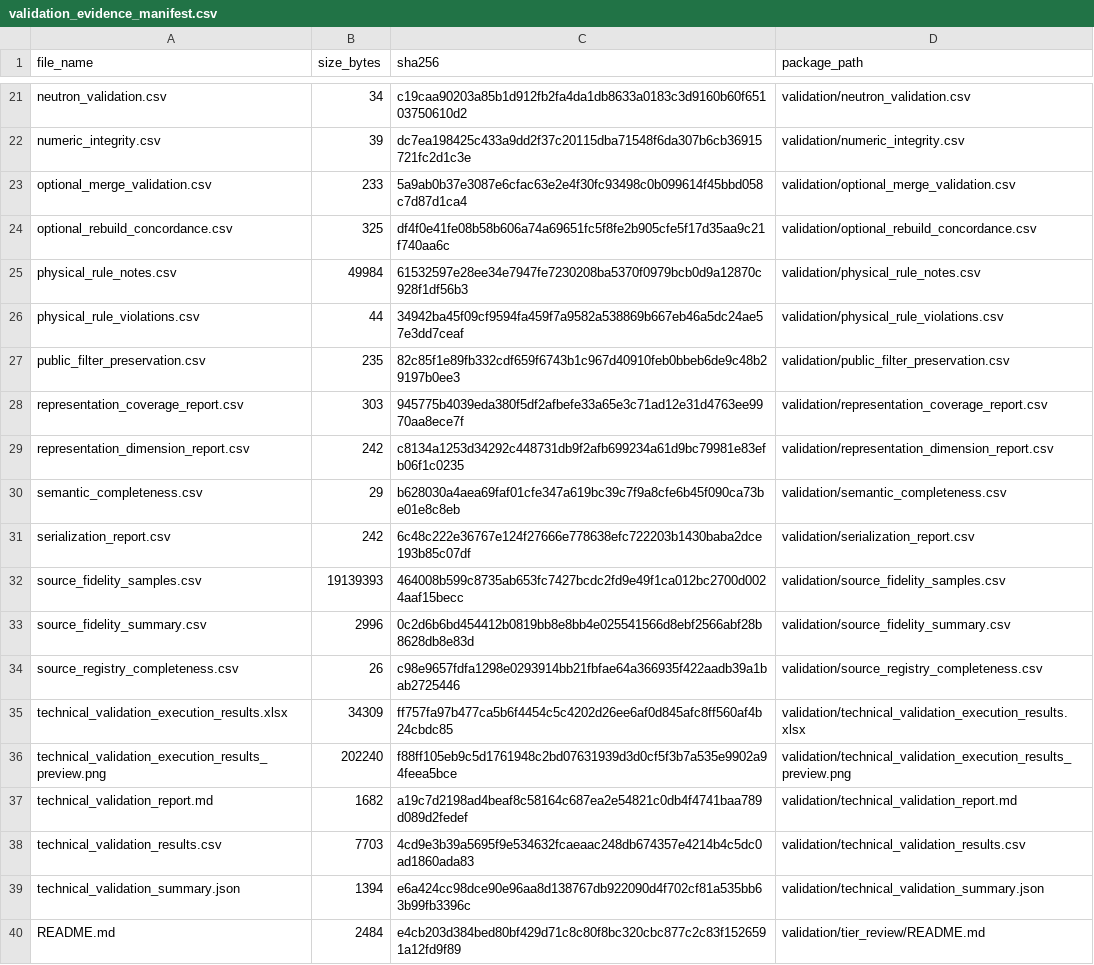
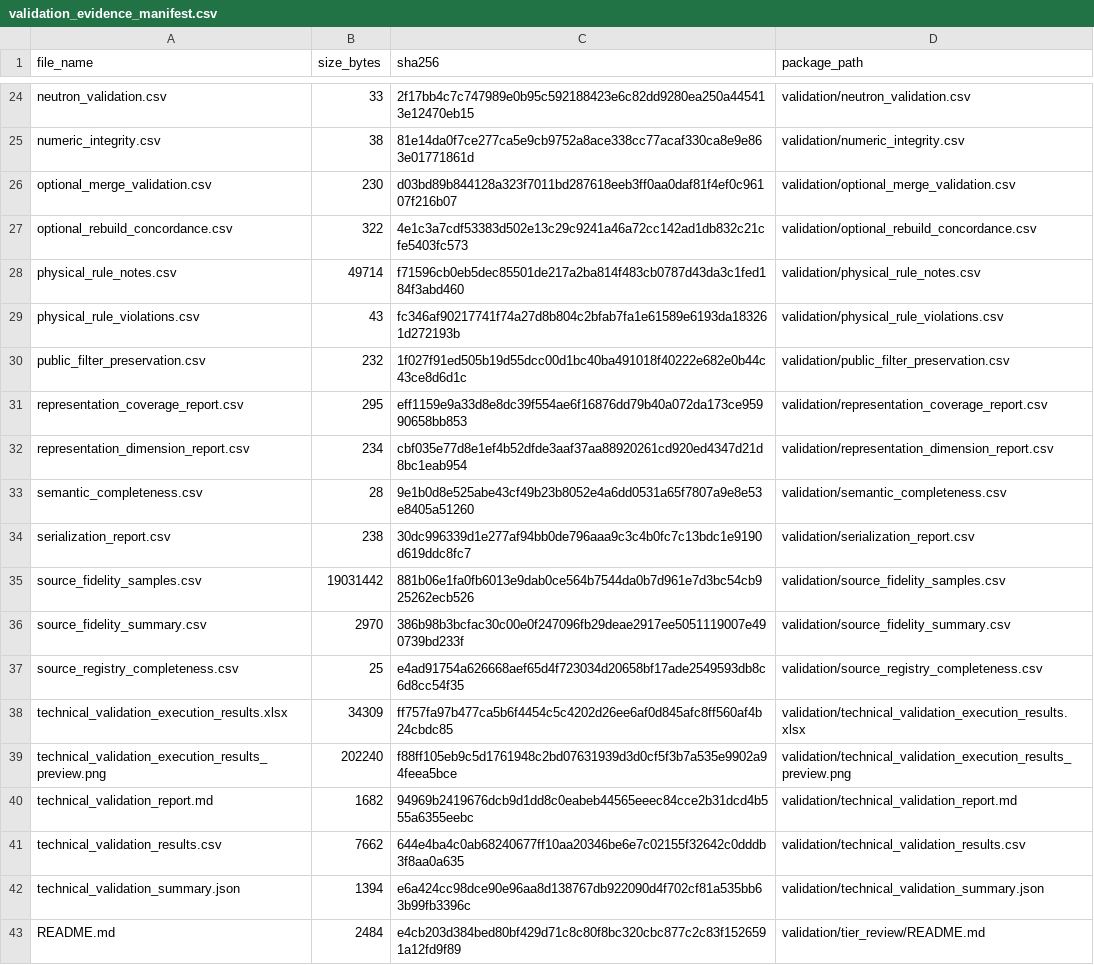
Before and after one commit to hkaneko1985/elemental-feature-bank, a CSV file: validation/validation_evidence_manifest.csv, drawn as a sheet; only a part is shown, gaps mark what is left out; addresses are those after the commit; the diff covers the shown part only; the diff names each change by its address in the sheet, - before the commit and + after, or states it on an @@ line.

```diff
--- a/validation/validation_evidence_manifest.csv
+++ b/validation/validation_evidence_manifest.csv
-B24 (size_bytes): 34
+B24 (size_bytes): 33
-C24 (sha256): c19caa90203a85b1d912fb2fa4da1db8633a0183c3d9160b60f65103750610d2
+C24 (sha256): 2f17bb4c7c747989e0b95c592188423e6c82dd9280ea250a445413e12470eb15
-B25 (size_bytes): 39
+B25 (size_bytes): 38
-C25 (sha256): dc7ea198425c433a9dd2f37c20115dba71548f6da307b6cb36915721fc2d1c3e
+C25 (sha256): 81e14da0f7ce277ca5e9cb9752a8ace338cc77acaf330ca8e9e863e01771861d
-B26 (size_bytes): 233
+B26 (size_bytes): 230
-C26 (sha256): 5a9ab0b37e3087e6cfac63e2e4f30fc93498c0b099614f45bbd058c7d87d1ca4
+C26 (sha256): d03bd89b844128a323f7011bd287618eeb3ff0aa0daf81f4ef0c96107f216b07
-B27 (size_bytes): 325
+B27 (size_bytes): 322
-C27 (sha256): df4f0e41fe08b58b606a74a69651fc5f8fe2b905cfe5f17d35aa9c21f740aa6c
+C27 (sha256): 4e1c3a7cdf53383d502e13c29c9241a46a72cc142ad1db832c21cfe5403fc573
-B28 (size_bytes): 49984
+B28 (size_bytes): 49714
-C28 (sha256): 61532597e28ee34e7947fe7230208ba5370f0979bcb0d9a12870c928f1df56b3
+C28 (sha256): f71596cb0eb5dec85501de217a2ba814f483cb0787d43da3c1fed184f3abd460
-B29 (size_bytes): 44
+B29 (size_bytes): 43
-C29 (sha256): 34942ba45f09cf9594fa459f7a9582a538869b667eb46a5dc24ae57e3dd7ceaf
+C29 (sha256): fc346af90217741f74a27d8b804c2bfab7fa1e61589e6193da183261d272193b
-B30 (size_bytes): 235
+B30 (size_bytes): 232
-C30 (sha256): 82c85f1e89fb332cdf659f6743b1c967d40910feb0bbeb6de9c48b29197b0ee3
+C30 (sha256): 1f027f91ed505b19d55dcc00d1bc40ba491018f40222e682e0b44c43ce8d6d1c
-B31 (size_bytes): 303
+B31 (size_bytes): 295
-C31 (sha256): 945775b4039eda380f5df2afbefe33a65e3c71ad12e31d4763ee9970aa8ece7f
+C31 (sha256): eff1159e9a33d8e8dc39f554ae6f16876dd79b40a072da173ce95990658bb853
-B32 (size_bytes): 242
+B32 (size_bytes): 234
-C32 (sha256): c8134a1253d34292c448731db9f2afb699234a61d9bc79981e83efb06f1c0235
+C32 (sha256): cbf035e77d8e1ef4b52dfde3aaf37aa88920261cd920ed4347d21d8bc1eab954
-B33 (size_bytes): 29
+B33 (size_bytes): 28
-C33 (sha256): b628030a4aea69faf01cfe347a619bc39c7f9a8cfe6b45f090ca73be01e8c8eb
+C33 (sha256): 9e1b0d8e525abe43cf49b23b8052e4a6dd0531a65f7807a9e8e53e8405a51260
-B34 (size_bytes): 242
+B34 (size_bytes): 238
-C34 (sha256): 6c48c222e36767e124f27666e778638efc722203b1430baba2dce193b85c07df
+C34 (sha256): 30dc996339d1e277af94bb0de796aaa9c3c4b0fc7c13bdc1e9190d619ddc8fc7
-B35 (size_bytes): 19139393
+B35 (size_bytes): 19031442
-C35 (sha256): 464008b599c8735ab653fc7427bcdc2fd9e49f1ca012bc2700d0024aaf15becc
+C35 (sha256): 881b06e1fa0fb6013e9dab0ce564b7544da0b7d961e7d3bc54cb925262ecb526
-B36 (size_bytes): 2996
+B36 (size_bytes): 2970
-C36 (sha256): 0c2d6b6bd454412b0819bb8e8bb4e025541566d8ebf2566abf28b8628db8e83d
+C36 (sha256): 386b98b3bcfac30c00e0f247096fb29deae2917ee5051119007e490739bd233f
-B37 (size_bytes): 26
+B37 (size_bytes): 25
-C37 (sha256): c98e9657fdfa1298e0293914bb21fbfae64a366935f422aadb39a1bab2725446
+C37 (sha256): e4ad91754a626668aef65d4f723034d20658bf17ade2549593db8c6d8cc54f35
-C40 (sha256): a19c7d2198ad4beaf8c58164c687ea2e54821c0db4f4741baa789d089d2fedef
+C40 (sha256): 94969b2419676dcb9d1dd8c0eabeb44565eeec84cce2b31dcd4b555a6355eebc
-B41 (size_bytes): 7703
+B41 (size_bytes): 7662
-C41 (sha256): 4cd9e3b39a5695f9e534632fcaeaac248db674357e4214b4c5dc0ad1860ada83
+C41 (sha256): 644e4ba4c0ab68240677ff10aa20346be6e7c02155f32642c0dddb3f8aa0a635
```
Also changed, not shown: 3 added rows, 1 removed row and 60 edited cells elsewhere in this file, repository_manifest.csv, validation/archival_release/package_manifest.csv, 26 other files.
